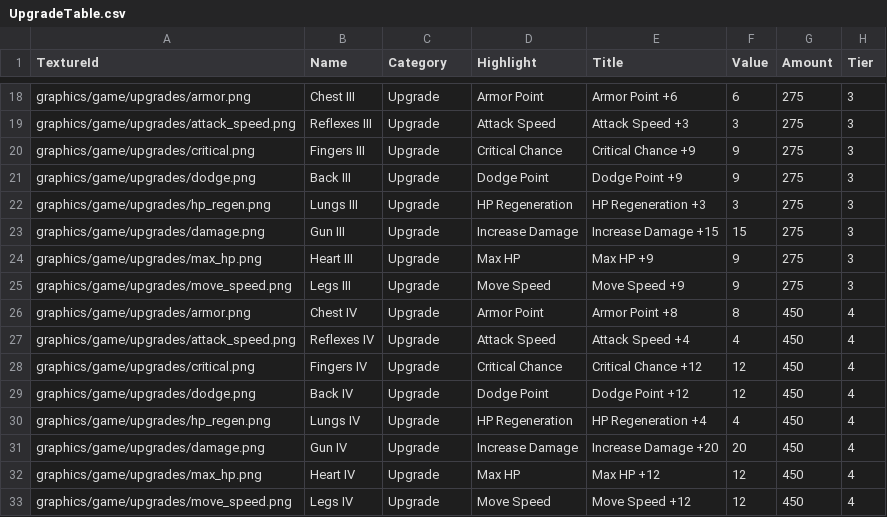
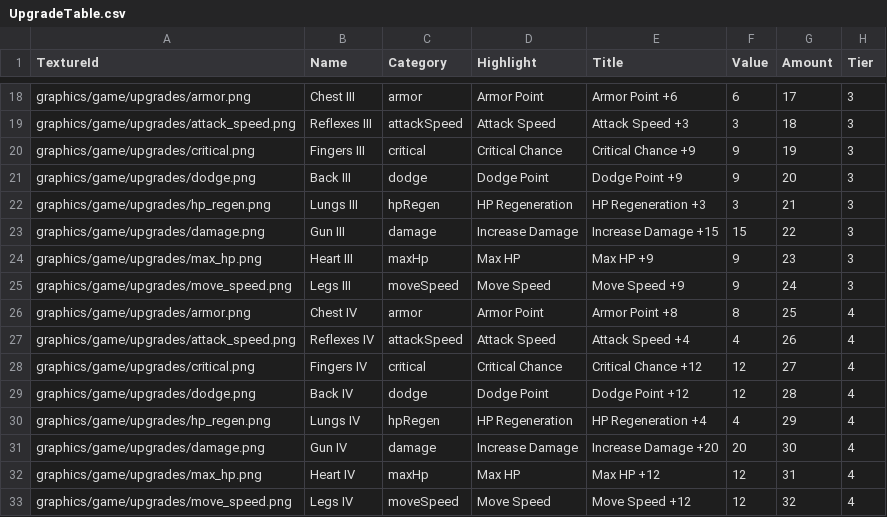
Before and after one commit to jack376/firstgame_project, a CSV file: FirstGame-bin/tables/UpgradeTable.csv, drawn as a sheet; only a part is shown, gaps mark what is left out; the diff covers the shown part only; the diff names each change by its address in the sheet, - before the commit and + after, or states it on an @@ line.

```diff
--- a/FirstGame-bin/tables/UpgradeTable.csv
+++ b/FirstGame-bin/tables/UpgradeTable.csv
-C18 (Category): Upgrade
+C18 (Category): armor
-G18 (Amount): 275
+G18 (Amount): 17
-C19 (Category): Upgrade
+C19 (Category): attackSpeed
-G19 (Amount): 275
+G19 (Amount): 18
-C20 (Category): Upgrade
+C20 (Category): critical
-G20 (Amount): 275
+G20 (Amount): 19
-C21 (Category): Upgrade
+C21 (Category): dodge
-G21 (Amount): 275
+G21 (Amount): 20
-C22 (Category): Upgrade
+C22 (Category): hpRegen
-G22 (Amount): 275
+G22 (Amount): 21
-C23 (Category): Upgrade
+C23 (Category): damage
-G23 (Amount): 275
+G23 (Amount): 22
-C24 (Category): Upgrade
+C24 (Category): maxHp
-G24 (Amount): 275
+G24 (Amount): 23
-C25 (Category): Upgrade
+C25 (Category): moveSpeed
-G25 (Amount): 275
+G25 (Amount): 24
-C26 (Category): Upgrade
+C26 (Category): armor
-G26 (Amount): 450
+G26 (Amount): 25
-C27 (Category): Upgrade
+C27 (Category): attackSpeed
-G27 (Amount): 450
+G27 (Amount): 26
-C28 (Category): Upgrade
+C28 (Category): critical
-G28 (Amount): 450
+G28 (Amount): 27
-C29 (Category): Upgrade
+C29 (Category): dodge
-G29 (Amount): 450
+G29 (Amount): 28
-C30 (Category): Upgrade
+C30 (Category): hpRegen
-G30 (Amount): 450
+G30 (Amount): 29
-C31 (Category): Upgrade
+C31 (Category): damage
-G31 (Amount): 450
+G31 (Amount): 30
-C32 (Category): Upgrade
+C32 (Category): maxHp
-G32 (Amount): 450
+G32 (Amount): 31
-C33 (Category): Upgrade
+C33 (Category): moveSpeed
-G33 (Amount): 450
+G33 (Amount): 32
```
Also changed, not shown: 32 edited cells elsewhere in this file, 10 other files.
